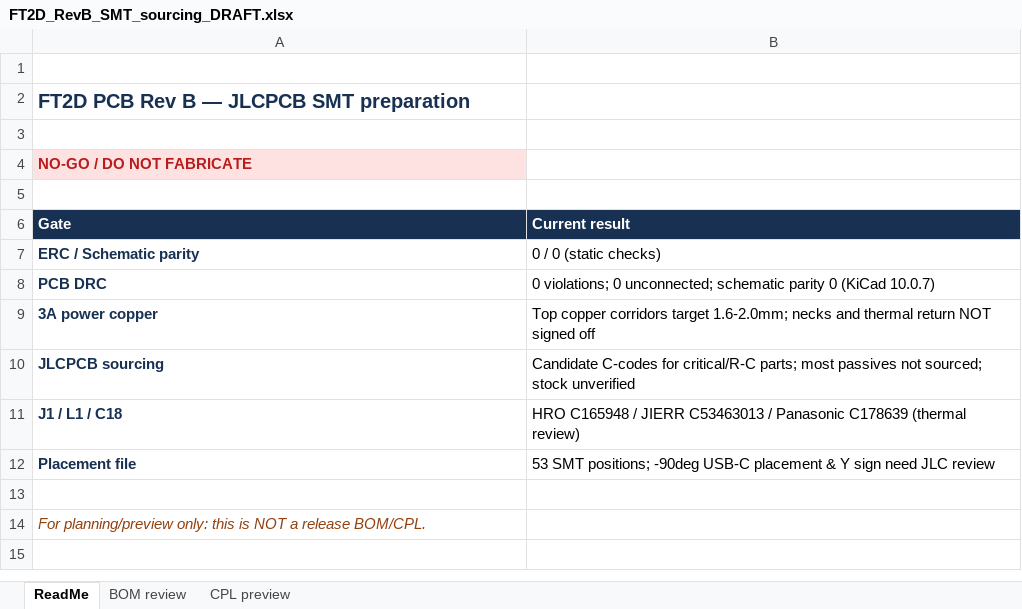
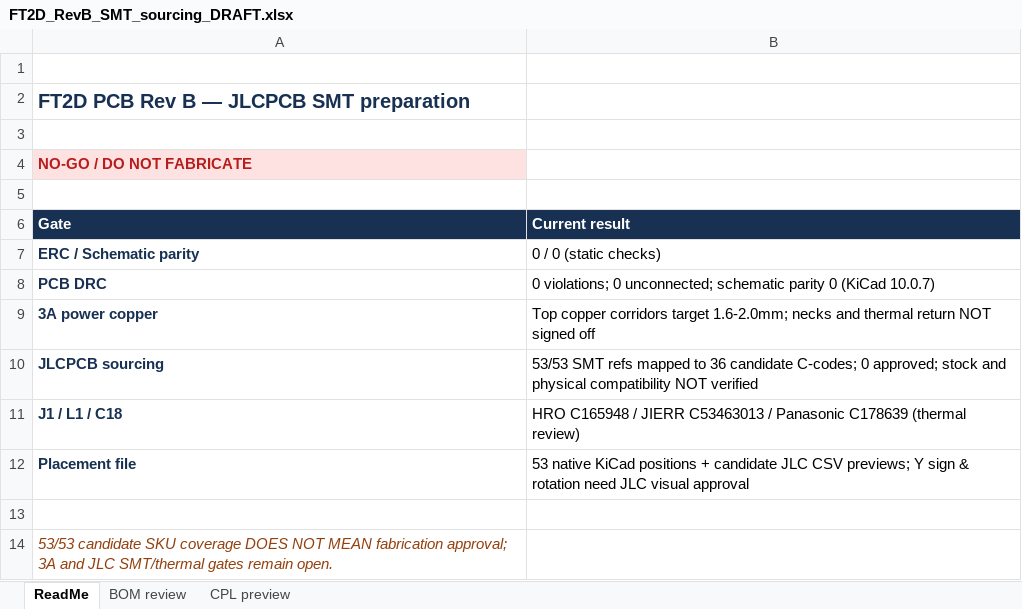
Before and after one commit to Accelerator6666/Yaesu-FT2D-USBC-charge, an Excel workbook: manufacturing/Rev_B/REVIEW_ONLY_NOT_FOR_FAB/FT2D_RevB_SMT_sourcing_DRAFT.xlsx, sheet ReadMe, drawn as a sheet; values as stored, in another font and other column widths than the file's, no borders; the diff names each change by its address in the sheet, - before the commit and + after, or states it on an @@ line.

Commit message:
Rev B: map 53 SMT candidate C-codes and audit power copper necks (NO-GO)

```diff
--- a/manufacturing/Rev_B/REVIEW_ONLY_NOT_FOR_FAB/FT2D_RevB_SMT_sourcing_DRAFT.xlsx (sheet ReadMe)
+++ b/manufacturing/Rev_B/REVIEW_ONLY_NOT_FOR_FAB/FT2D_RevB_SMT_sourcing_DRAFT.xlsx (sheet ReadMe)
-B10 (Current result): Candidate C-codes for critical/R-C parts; most passives not sourced; stock unverified
+B10 (Current result): 53/53 SMT refs mapped to 36 candidate C-codes; 0 approved; stock and physical compatibility NOT verified
-B12 (Current result): 53 SMT positions; -90deg USB-C placement & Y sign need JLC review
+B12 (Current result): 53 native KiCad positions + candidate JLC CSV previews; Y sign & rotation need JLC visual approval
-A14 (Gate): For planning/preview only: this is NOT a release BOM/CPL.
+A14 (Gate): 53/53 candidate SKU coverage DOES NOT MEAN fabrication approval; 3A and JLC SMT/thermal gates remain open.
```
Also changed, not shown: sheet BOM review, 15 other files.
